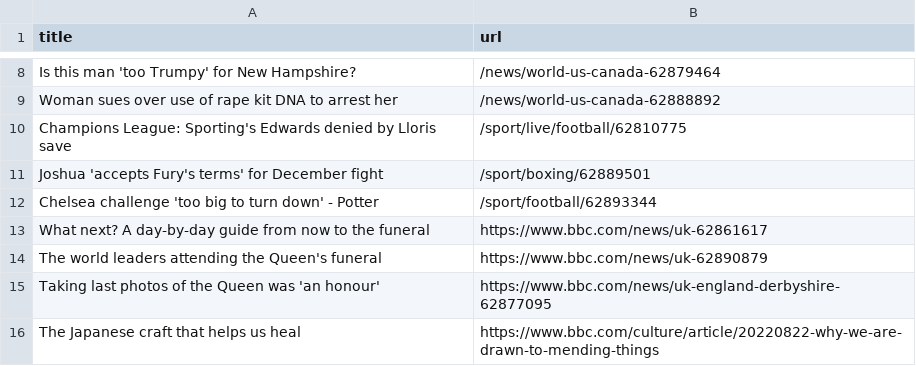
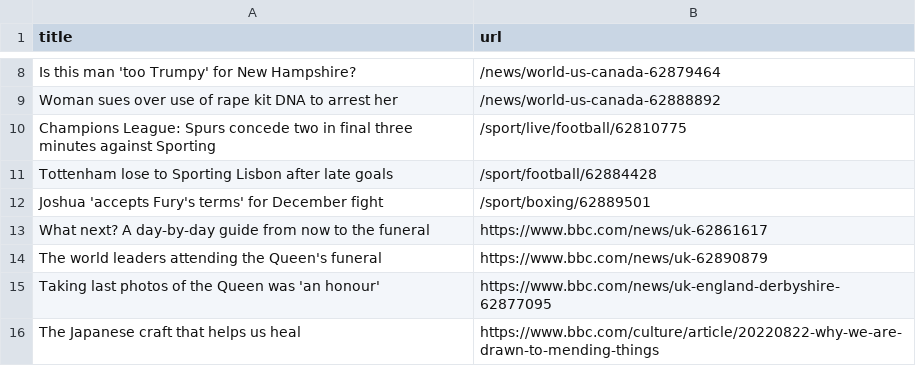
Before and after one commit to AyukaAK/automatic-scraper-bbc, a CSV file: bbc.csv, drawn as a sheet; only a part is shown, gaps mark what is left out.

```diff
--- a/bbc.csv
+++ b/bbc.csv
@@ -9,5 +9,5 @@ Is this man 'too Trumpy' for New Hampshire?,/news/world-us-canada-62879464
 Woman sues over use of rape kit DNA to arrest her,/news/world-us-canada-62888892
-Champions League: Sporting's Edwards denied by Lloris save,/sport/live/football/62810775
+Champions League: Spurs concede two in final three minutes against Sporting,/sport/live/football/62810775
+Tottenham lose to Sporting Lisbon after late goals,/sport/football/62884428
 Joshua 'accepts Fury's terms' for December fight,/sport/boxing/62889501
-Chelsea challenge 'too big to turn down' - Potter,/sport/football/62893344
 What next? A day-by-day guide from now to the funeral,https://www.bbc.com/news/uk-62861617
```
